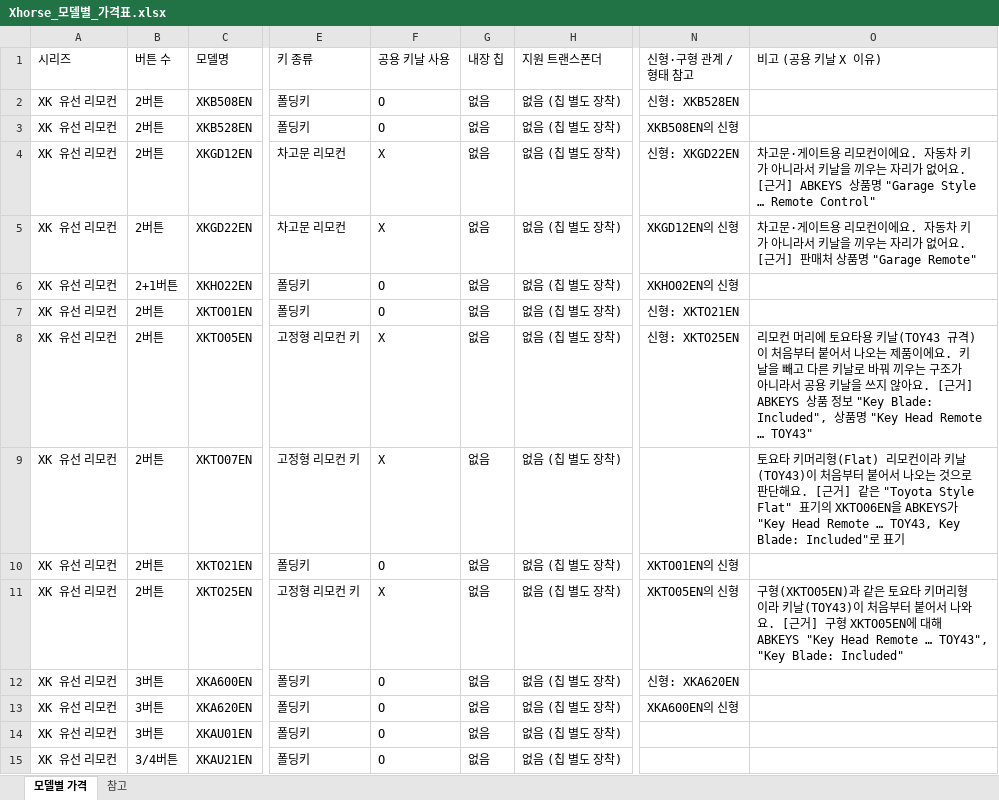
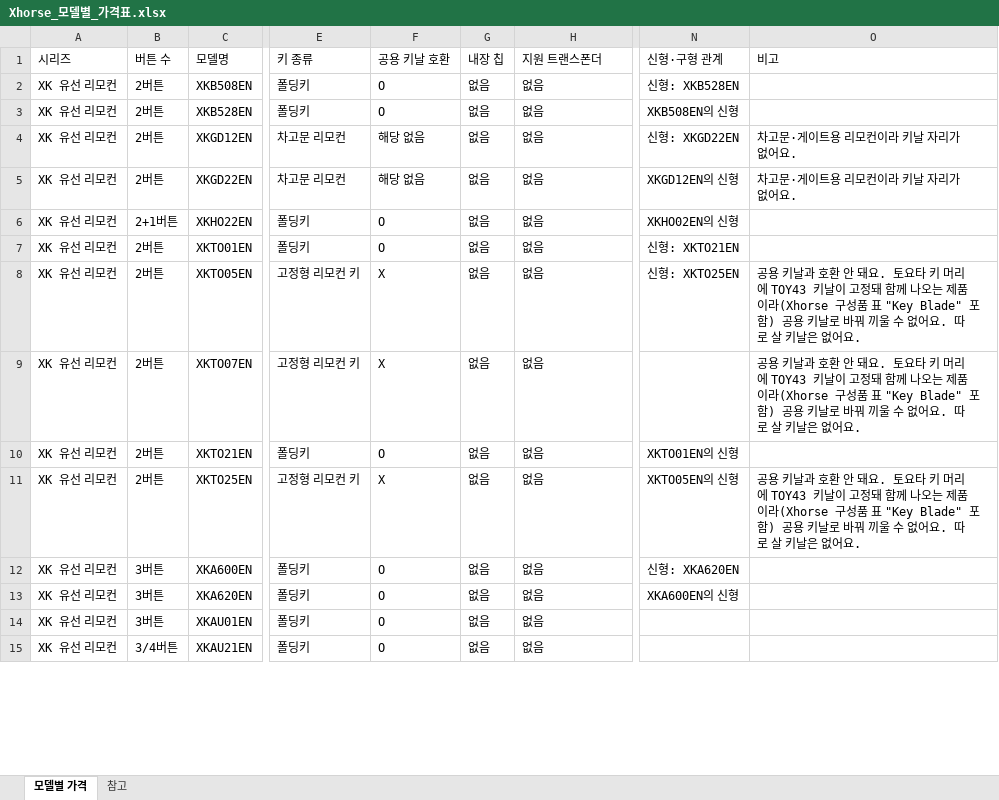
Before and after one commit to pegasusj8888-sudo/route, an Excel workbook: Xhorse_모델별_가격표.xlsx, sheet 모델별 가격, drawn as a sheet; only a part is shown, gaps mark what is left out; values as stored, in another font and other column widths than the file's, no cell formats; the diff covers the shown part only; the diff names each change by its address in the sheet, - before the commit and + after, or states it on an @@ line.

```diff
--- a/Xhorse_모델별_가격표.xlsx (sheet 모델별 가격)
+++ b/Xhorse_모델별_가격표.xlsx (sheet 모델별 가격)
-F1: 공용 키날 사용
+F1: 공용 키날 호환
-N1: 신형·구형 관계 / 형태 참고
+N1: 신형·구형 관계
-O1: 비고 (공용 키날 X 이유)
+O1: 비고
-H2:H15 (지원 트랜스폰더): 없음 (칩 별도 장착)
+H2:H15 (지원 트랜스폰더): 없음
-F4:F5 (공용 키날 호환): X
+F4:F5 (공용 키날 호환): 해당 없음
-O4 (비고): …리모컨이에요. 자동차 키가 아니라서 키날을 끼우는 자리가 없어요. [근거] ABKEYS 상품명 "Garage Style … Remote Control"
+O4 (비고): …리모컨이라 키날 자리가 없어요.
-O5 (비고): …리모컨이에요. 자동차 키가 아니라서 키날을 끼우는 자리가 없어요. [근거] 판매처 상품명 "Garage Remote"
+O5 (비고): …리모컨이라 키날 자리가 없어요.
-O8 (비고): 리모컨 머리에 토요타용 키날(TOY43 규격)이 처음부터 붙어서 나오는 제품이에요. 키날을 빼고 다른 키날로 바꿔 끼우는 구조가 아니라서 공용 키날을 쓰지 않아요. [근거] ABKEYS 상품 정보 "Key Blade: Included", 상품명 "Key Head Remote … TOY43"
+O8 (비고): 공용 키날과 호환 안 돼요. 토요타 키 머리에 TOY43 키날이 고정돼 함께 나오는 제품이라(Xhorse 구성품 표 "Key Blade" 포함) 공용 키날로 바꿔 끼울 수 없어요. 따로 살 키날은 없어요.
-O9 (비고): 토요타 키머리형(Flat) 리모컨이라 키날(TOY43)이 처음부터 붙어서 나오는 것으로 판단해요. [근거] 같은 "Toyota Style Flat" 표기의 XKTO06EN을 ABKEYS가 "Key Head Remote … TOY43, Key Blade: Included"로 표기
+O9 (비고): 공용 키날과 호환 안 돼요. 토요타 키 머리에 TOY43 키날이 고정돼 함께 나오는 제품이라(Xhorse 구성품 표 "Key Blade" 포함) 공용 키날로 바꿔 끼울 수 없어요. 따로 살 키날은 없어요.
-O11 (비고): 구형(XKTO05EN)과 같은 토요타 키머리형이라 키날(TOY43)이 처음부터 붙어서 나와요. [근거] 구형 XKTO05EN에 대해 ABKEYS "Key Head Remote … TOY43", "Key Blade: Included"
+O11 (비고): 공용 키날과 호환 안 돼요. 토요타 키 머리에 TOY43 키날이 고정돼 함께 나오는 제품이라(Xhorse 구성품 표 "Key Blade" 포함) 공용 키날로 바꿔 끼울 수 없어요. 따로 살 키날은 없어요.
```
Also changed, not shown: 472 edited cells elsewhere in this sheet, sheet 참고, cell formats, Xhorse_키날_비상키_목록.xlsx.
